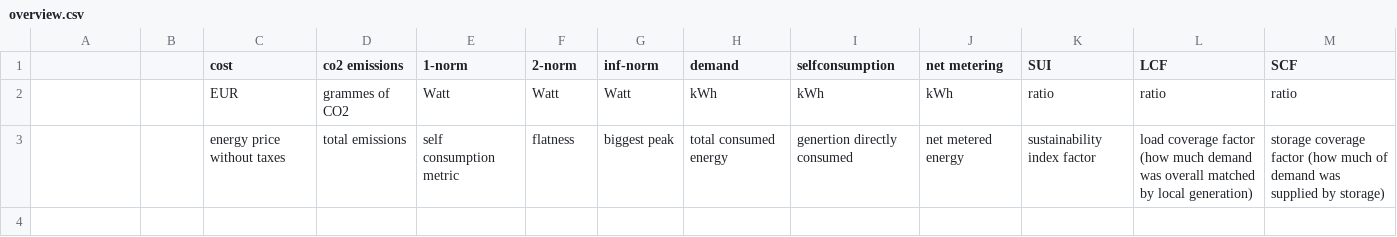
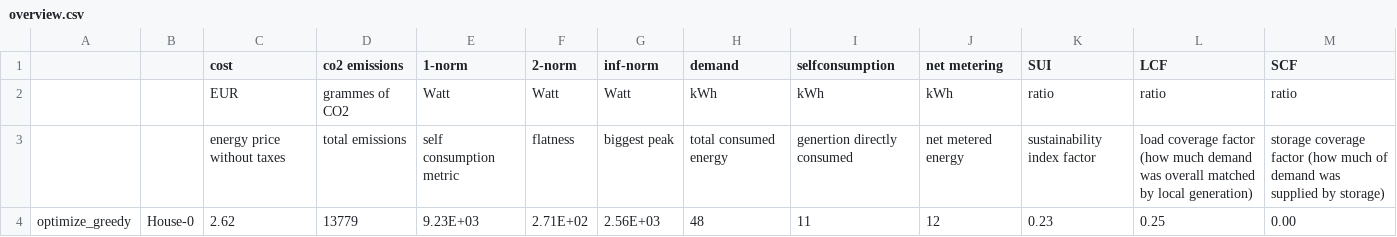
Before and after one commit to Daniel-Lizarazo-Fuentes/M9-Project, a CSV file: output/overview.csv, drawn as a sheet.

```diff
--- a/output/overview.csv
+++ b/output/overview.csv
@@ -3 +3,2 @@
 ,, energy price without taxes, total emissions, self consumption metric, flatness, biggest peak, total consumed energy, genertion directly consumed, net metered energy, sustainability index factor, load coverage factor (how much demand was overall matched by local generation), storage coverage factor (how much of demand was supplied by storage)
+optimize_greedy,House-0, 2.62, 13779, 9.23E+03, 2.71E+02, 2.56E+03, 48, 11, 12, 0.23, 0.25, 0.00
```
Also changed, not shown: 3 other files.
